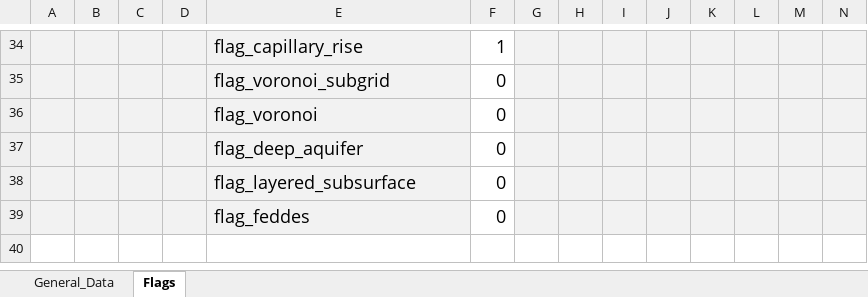
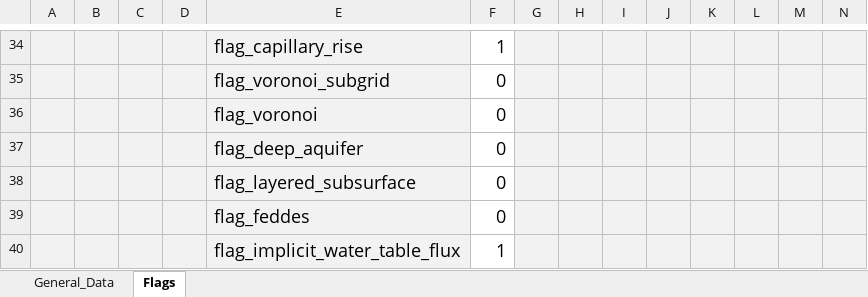
Before and after one commit to marcusnobrega-eng/HydroPol2D, an Excel workbook: Examples/Stanford/Input_Data_Sheets/General_Data.xlsx, sheet Flags, drawn as a sheet; only a part is shown, gaps mark what is left out; values as stored, in another font and other column widths than the file's, no borders; rows hold the shown columns only; the diff names each change by its address in the sheet, - before the commit and + after, or states it on an @@ line.

Commit message:
Layered MATLAB: implicit water-table flux, optional DTB_path, soil rasters in Excel
Implicit water-table flux (port of Python c384ea4/fe81252/04ca62a):
- hp2d_water_table_flux takes the flux at the end of the step, linearised
  (one backward-Euler step per cell). dq/dW and dq/dh along the table move
  come from fourth-order central differences on a one-slot column of the
  lowest unsaturated slot (Python uses jax.jvp); a saturated gap drains at
  Ks undamped, as in Python.
- Switch: Flags row flag_implicit_water_table_flux (row 40, default 1) or
  HYDROPOL_IMPLICIT_WATER_TABLE_FLUX; structured and Voronoi steps follow it.
- Parity with Python: kernels 211 checks, worst 2.6e-9 (tolerance 1e-8 for
  the implicit flux); steps 3120 checks, worst 4.9e-11. V-tilted run 97 s
  implicit vs 78 s explicit.

DTB_path optional in layered mode: the column bottom falls back to
subsurface_depth_to_bedrock_m, then to the SOIL_parameters 'DTB (m)' of each
class (the same order as Python). Before, a missing DTB_path silently became
1 m and the class column was never read. Legacy groundwater still requires
DTB_path.

Soil-property rasters in Excel mode: General_Data Input Maps T30:T38
(ThetaS, ThetaR, AlphaVG, NVG, KsatNearSurface, KsatRootZone,
KsatTransmission, GroundwaterKsat, SpecificYield _path) feed the same
override as the Builder's maps in bypass mode; finite cells win, nodata keeps
the class value. A path that is not a file now warns.

Workbooks (main, VTilted_Excel, Stanford): the new Flags row and the nine
Input Maps rows copy their neighbours' styles; every new cell has a note;
the DTB_path, subsurface_depth_to_bedrock_m, its unit cell, and the SOIL
'DTB (m)' notes describe the fallback.

Validation: run_groundwater_release_checks.m adds V-tilted no_dtb (column
bottom 4.5 m from SOIL DTB), explicit_flux and soil_rasters runs, and now
asserts that the feddes run has Feddes on. The harness wrote the Flags grid
back one cell up and left (its data start at B2), so the old last row
(flag_feddes) overrode the new value: the feddes run had Feddes off. It now
reads and writes from A1. Groundwater release checks: 17 of 17 passed.

```diff
--- a/Examples/Stanford/Input_Data_Sheets/General_Data.xlsx (sheet Flags)
+++ b/Examples/Stanford/Input_Data_Sheets/General_Data.xlsx (sheet Flags)
+row 40:  |  |  |  | flag_implicit_water_table_flux | 1
```
Also changed, not shown: sheet General_Data, Examples/Stanford/Input_Data_Sheets/SOIL_parameters.xlsx, Examples/VTilted_Excel/Input_Data_Sheets/General_Data.xlsx, 18 other files.
